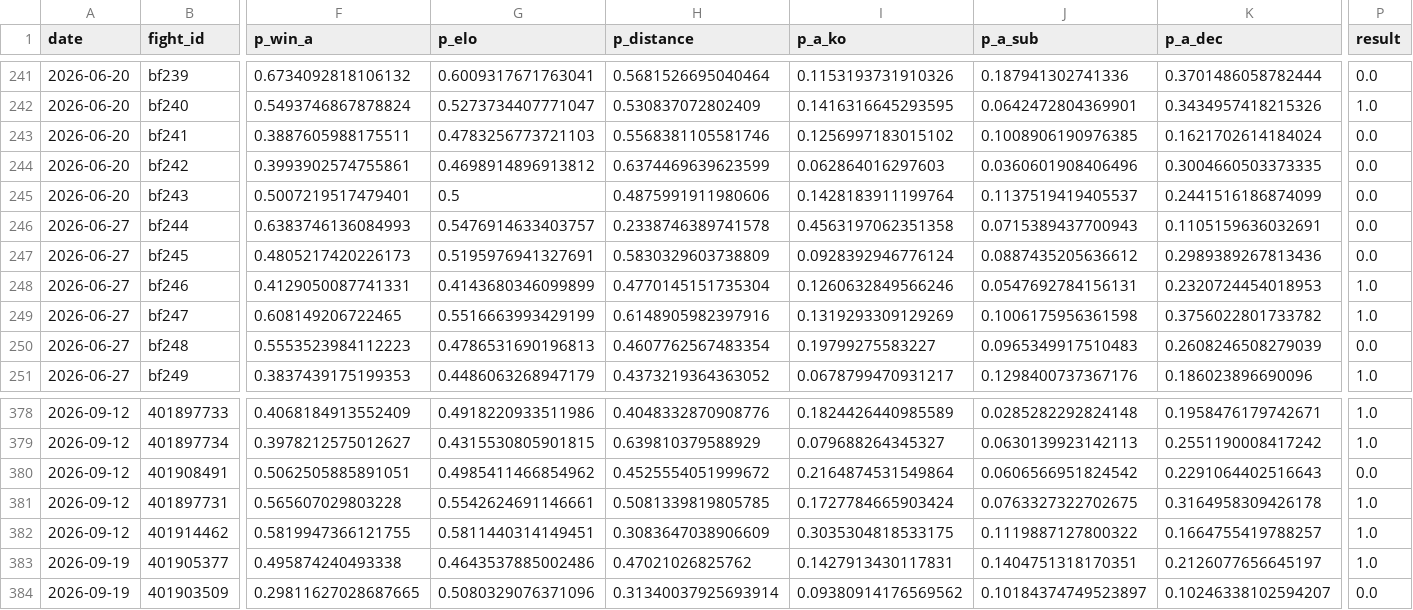
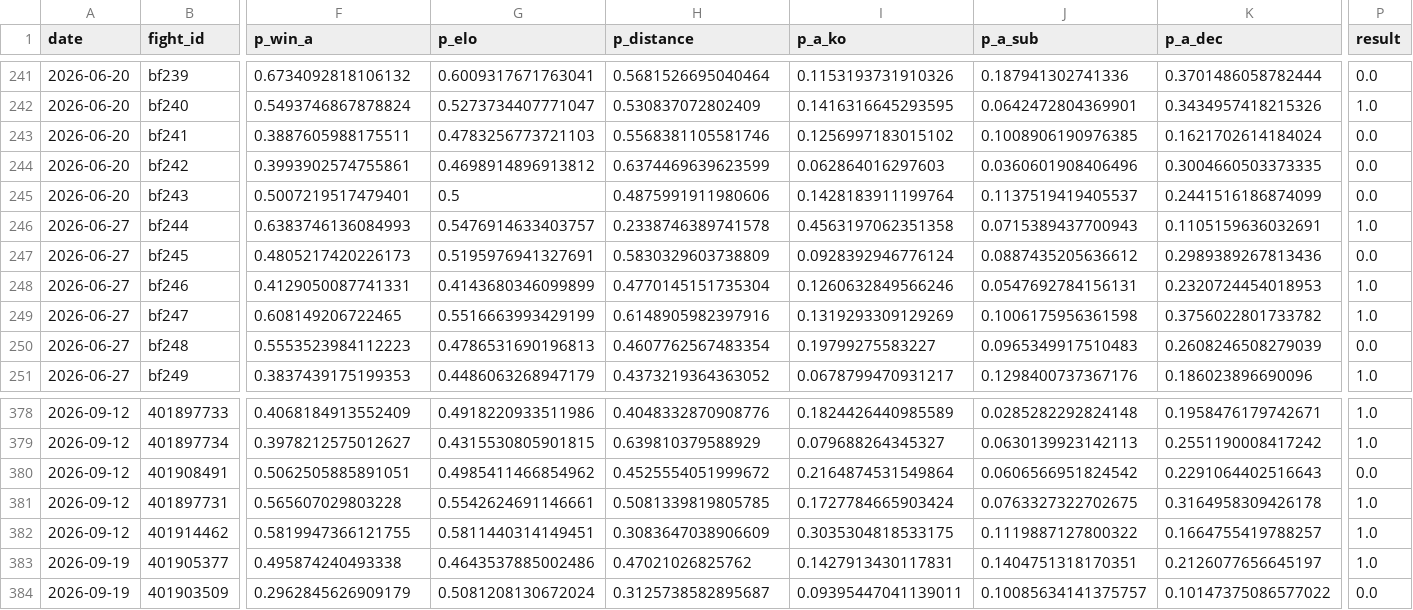
Before and after one commit to azcal/mbm-mma, a CSV file: logs/graded.csv, drawn as a sheet; only a part is shown, gaps mark what is left out; the diff covers the shown part only; the diff names each change by its address in the sheet, - before the commit and + after, or states it on an @@ line.

```diff
--- a/logs/graded.csv
+++ b/logs/graded.csv
-P246 (result): 0.0
+P246 (result): 1.0
-F384 (p_win_a): 0.29811627028687665
+F384 (p_win_a): 0.2962845626909179
-G384 (p_elo): 0.5080329076371096
+G384 (p_elo): 0.5081208130672024
-H384 (p_distance): 0.31340037925693914
+H384 (p_distance): 0.3125738582895687
-I384 (p_a_ko): 0.09380914176569562
+I384 (p_a_ko): 0.09395447041139011
-J384 (p_a_sub): 0.10184374749523897
+J384 (p_a_sub): 0.10085634141375757
-K384 (p_a_dec): 0.10246338102594207
+K384 (p_a_dec): 0.10147375086577022
```
Also changed, not shown: 3 edited cells elsewhere in this file, logs/predictions.csv, 3 other files.
